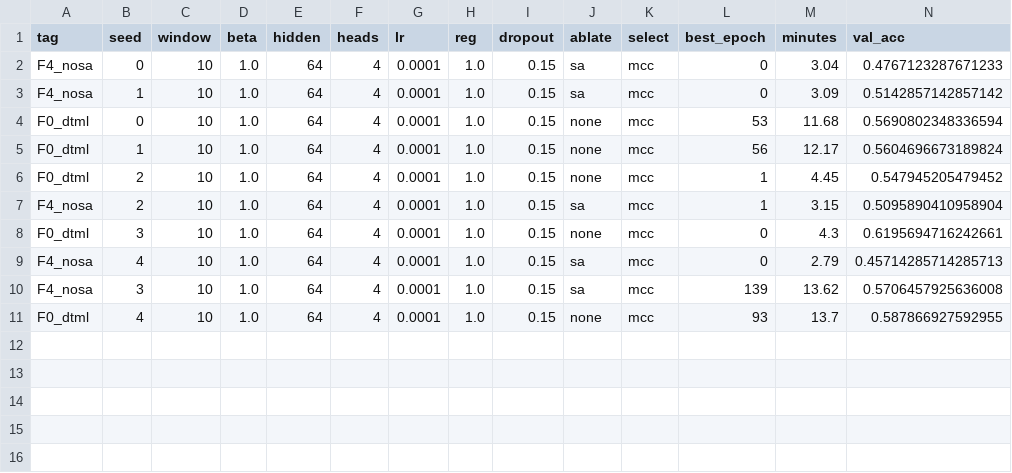
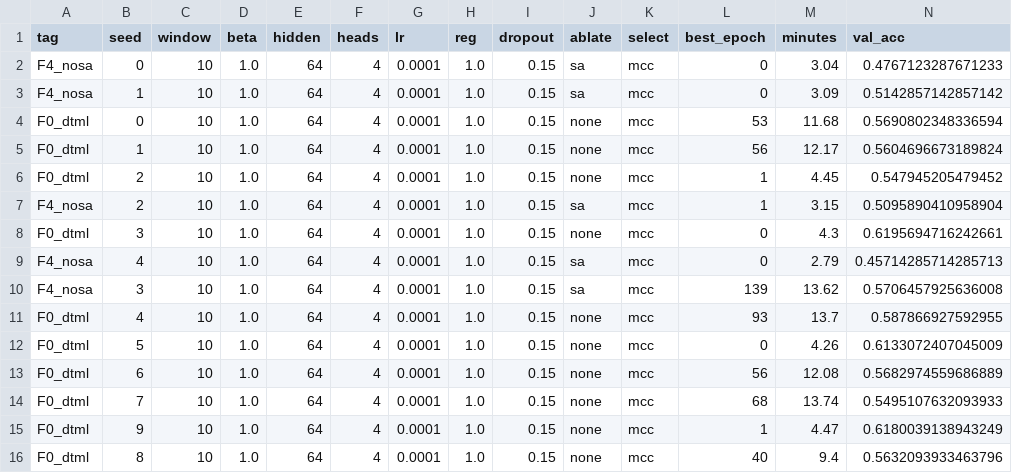
Before and after one commit to AdityaMelkote3004/capstone, a CSV file: results/experiment11_dtml/final.csv, drawn as a sheet; only a part is shown; rows hold the shown columns only; the diff names each change by its address in the sheet, - before the commit and + after, or states it on an @@ line.

```diff
--- a/results/experiment11_dtml/final.csv
+++ b/results/experiment11_dtml/final.csv
+row 12: F0_dtml | 5 | 10 | 1.0 | 64 | 4 | 0.0001 | 1.0 | 0.15 | none | mcc | 0 | 4.26 | 0.6133072407045009
+row 13: F0_dtml | 6 | 10 | 1.0 | 64 | 4 | 0.0001 | 1.0 | 0.15 | none | mcc | 56 | 12.08 | 0.5682974559686889
+row 14: F0_dtml | 7 | 10 | 1.0 | 64 | 4 | 0.0001 | 1.0 | 0.15 | none | mcc | 68 | 13.74 | 0.5495107632093933
+row 15: F0_dtml | 9 | 10 | 1.0 | 64 | 4 | 0.0001 | 1.0 | 0.15 | none | mcc | 1 | 4.47 | 0.6180039138943249
+row 16: F0_dtml | 8 | 10 | 1.0 | 64 | 4 | 0.0001 | 1.0 | 0.15 | none | mcc | 40 | 9.4 | 0.5632093933463796
```
Also changed, not shown: results/experiment11_dtml/plus_final.csv, 3 other files.
